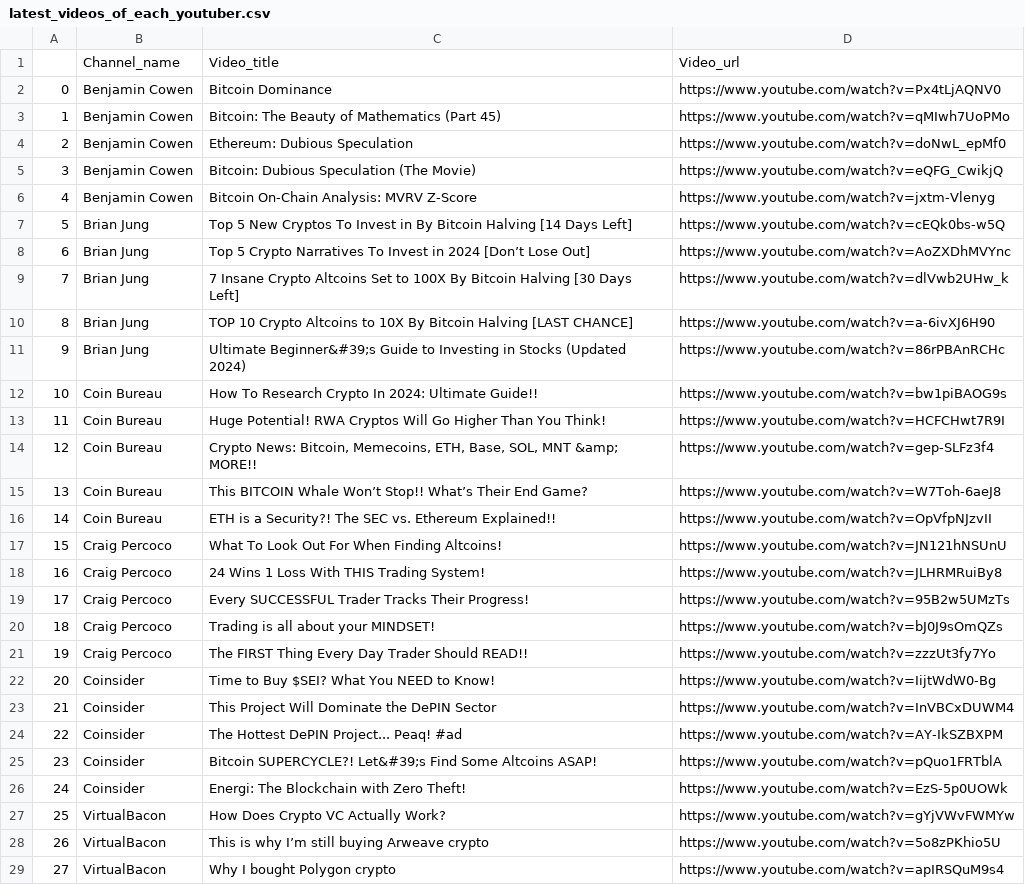
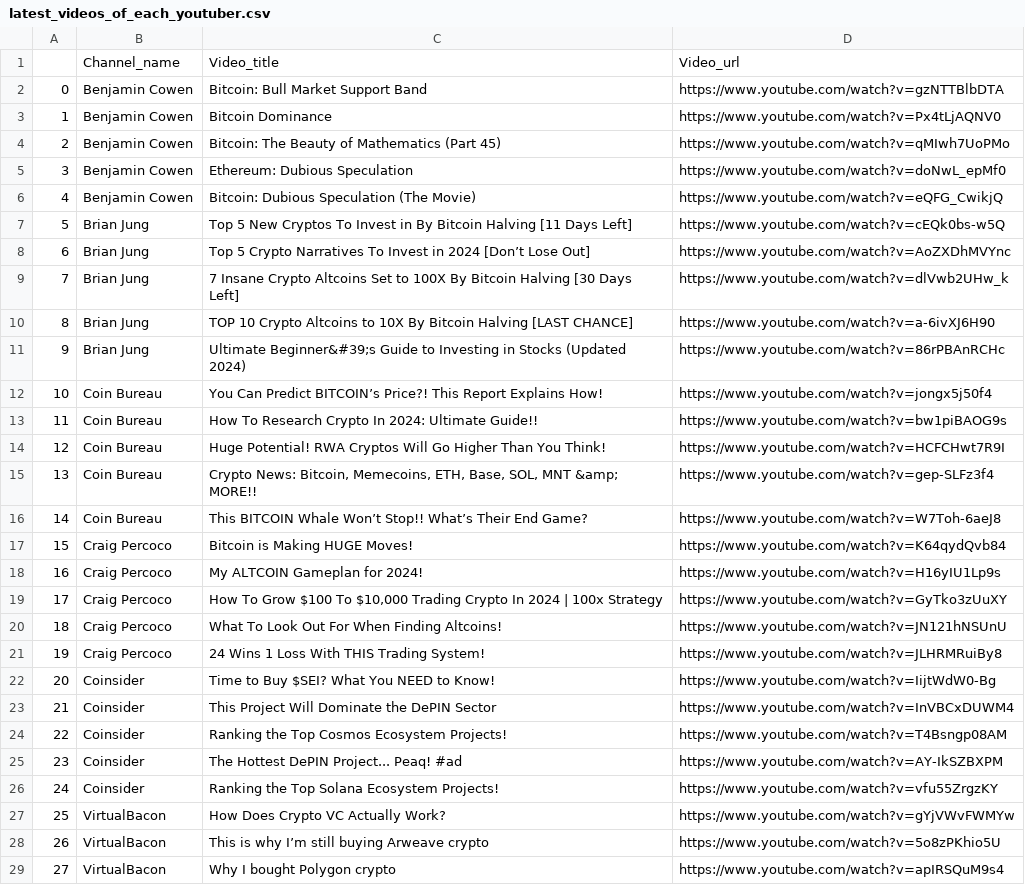
Before and after one commit to BilalNaseem1/rag_project, a CSV file: data/youtube/latest_videos_of_each_youtuber.csv, drawn as a sheet; only a part is shown; removed rows and columns are numbered as before the commit, all else as after; the diff covers the shown part only; the diff names each change by its address in the sheet, - before the commit and + after, or states it on an @@ line.

```diff
--- a/data/youtube/latest_videos_of_each_youtuber.csv
+++ b/data/youtube/latest_videos_of_each_youtuber.csv
+row 2: 0 | Benjamin Cowen | Bitcoin: Bull Market Support Band | https://www.youtube.com/watch?v=gzNTTBlbDTA
@@ column A renumbered between rows 3 and 91 @@
-row 6: 4 | Benjamin Cowen | Bitcoin On-Chain Analysis: MVRV Z-Score | https://www.youtube.com/watch?v=jxtm-Vlenyg
-C7: …Bitcoin Halving [14 Days Left]
+C7: …Bitcoin Halving [11 Days Left]
+row 12: 10 | Coin Bureau | You Can Predict BITCOIN’s Price?! This Report Explains How! | https://www.youtube.com/watch?v=jongx5j50f4
-row 16: 14 | Coin Bureau | ETH is a Security?! The SEC vs. Ethereum Explained!! | https://www.youtube.com/watch?v=OpVfpNJzvII
+row 17: 15 | Craig Percoco | Bitcoin is Making HUGE Moves! | https://www.youtube.com/watch?v=K64qydQvb84
+row 18: 16 | Craig Percoco | My ALTCOIN Gameplan for 2024! | https://www.youtube.com/watch?v=H16yIU1Lp9s
+row 19: 17 | Craig Percoco | How To Grow $100 To $10,000 Trading Crypto In 2024 | 100x Strategy | https://www.youtube.com/watch?v=GyTko3zUuXY
-row 19: 17 | Craig Percoco | Every SUCCESSFUL Trader Tracks Their Progress! | https://www.youtube.com/watch?v=95B2w5UMzTs
-row 20: 18 | Craig Percoco | Trading is all about your MINDSET! | https://www.youtube.com/watch?v=bJ0J9sOmQZs
-row 21: 19 | Craig Percoco | The FIRST Thing Every Day Trader Should READ!! | https://www.youtube.com/watch?v=zzzUt3fy7Yo
+row 24: 22 | Coinsider | Ranking the Top Cosmos Ecosystem Projects! | https://www.youtube.com/watch?v=T4Bsngp08AM
-row 25: 23 | Coinsider | Bitcoin SUPERCYCLE?! Let&#39;s Find Some Altcoins ASAP! | https://www.youtube.com/watch?v=pQuo1FRTblA
-C26: Energi: The Blockchain with Zero Theft!
+C26: Ranking the Top Solana Ecosystem Projects!
-D26: https://www.youtube.com/watch?v=EzS-5p0UOWk
+D26: https://www.youtube.com/watch?v=vfu55ZrgzKY
```
Also changed, not shown: 14 added rows, 14 removed rows and 12 edited cells elsewhere in this file, data/youtube/Crypto_youtubers_for_project.csv, 3 other files.
